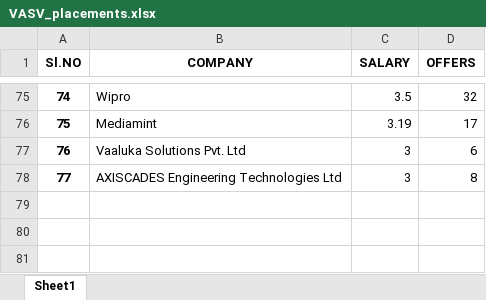
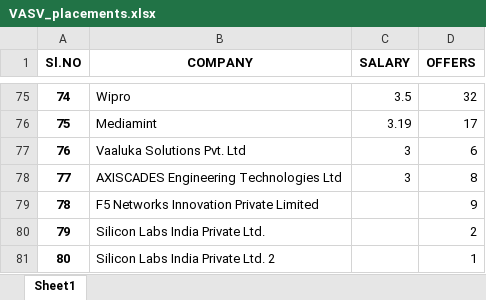
Before and after one commit to Arshad-Ali-1a/python_project-dataset, an Excel workbook: Files/college_info/all_colleges/VASV/VASV_placements.xlsx, sheet Sheet1, drawn as a sheet; only a part is shown, gaps mark what is left out; values as stored, in another font and other column widths than the file's, no borders; the diff names each change by its address in the sheet, - before the commit and + after, or states it on an @@ line.

Commit message:
improved VASV_placements

```diff
--- a/Files/college_info/all_colleges/VASV/VASV_placements.xlsx (sheet Sheet1)
+++ b/Files/college_info/all_colleges/VASV/VASV_placements.xlsx (sheet Sheet1)
+row 79: 78 | F5 Networks Innovation Private Limited |  | 9
+row 80: 79 | Silicon Labs India Private Ltd. |  | 2
+row 81: 80 | Silicon Labs India Private Ltd. 2 |  | 1
```
Also changed, not shown: Files/college_info/all_colleges/VASV/extra_info.xlsx.
